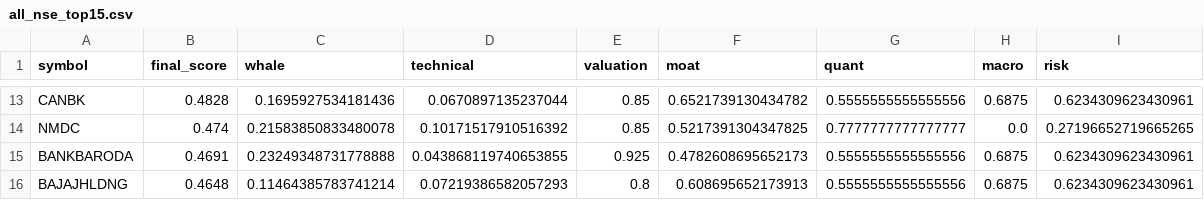
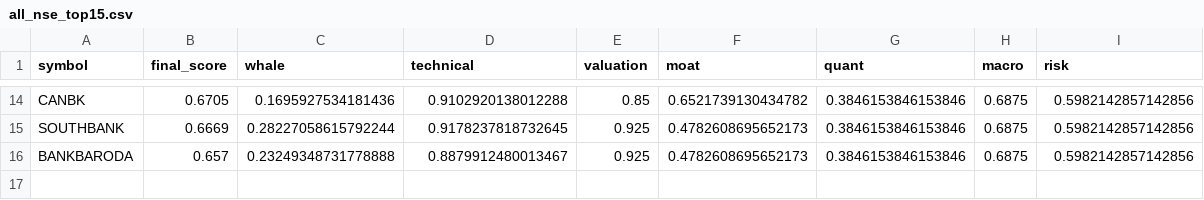
Before and after one commit to samir285-lang/whalewatch-alpha, a CSV file: output/all_nse_top15.csv, drawn as a sheet; only a part is shown, gaps mark what is left out; removed rows and columns are numbered as before the commit, all else as after; the diff covers the shown part only; the diff names each change by its address in the sheet, - before the commit and + after, or states it on an @@ line.

```diff
--- a/output/all_nse_top15.csv
+++ b/output/all_nse_top15.csv
-B14 (final_score): 0.4828
+B14 (final_score): 0.6705
-D14 (technical): 0.0670897135237044
+D14 (technical): 0.9102920138012288
-G14 (quant): 0.5555555555555556
+G14 (quant): 0.3846153846153846
-I14 (risk): 0.6234309623430961
+I14 (risk): 0.5982142857142856
-row 14: NMDC | 0.474 | 0.21583850833480078 | 0.10171517910516392 | 0.85 | 0.5217391304347825 | 0.7777777777777777 | 0.0 | 0.27196652719665265
+row 15: SOUTHBANK | 0.6669 | 0.28227058615792244 | 0.9178237818732645 | 0.925 | 0.4782608695652173 | 0.3846153846153846 | 0.6875 | 0.5982142857142856
-B16 (final_score): 0.4691
+B16 (final_score): 0.657
-D16 (technical): 0.043868119740653855
+D16 (technical): 0.8879912480013467
-G16 (quant): 0.5555555555555556
+G16 (quant): 0.3846153846153846
-I16 (risk): 0.6234309623430961
+I16 (risk): 0.5982142857142856
-row 16: BAJAJHLDNG | 0.4648 | 0.11464385783741214 | 0.07219386582057293 | 0.8 | 0.608695652173913 | 0.5555555555555556 | 0.6875 | 0.6234309623430961
```
Also changed, not shown: 8 added rows, 7 removed rows and 16 edited cells elsewhere in this file, output/nifty_100_top15.csv, output/nifty_500_top15.csv, 1 other file.
